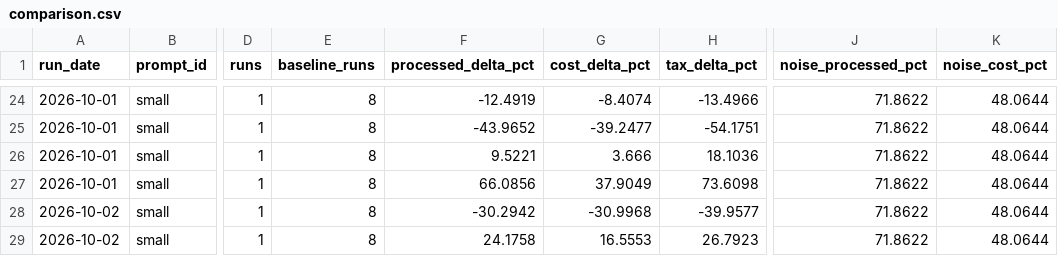
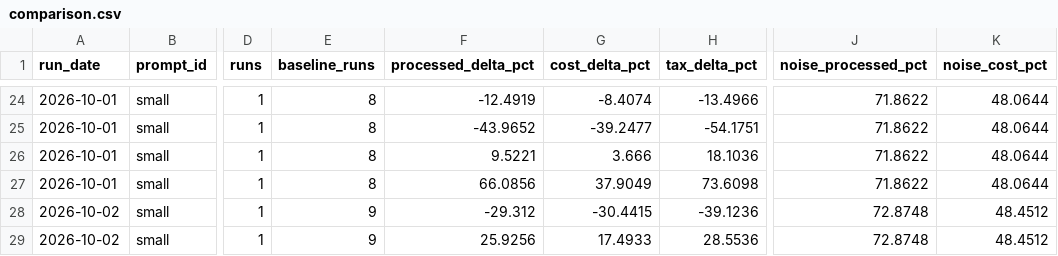
Before and after one commit to YangJunMan/claude-code-token-savings-benchmark, a CSV file: data/comparison.csv, drawn as a sheet; only a part is shown, gaps mark what is left out; the diff names each change by its address in the sheet, - before the commit and + after, or states it on an @@ line.

```diff
--- a/data/comparison.csv
+++ b/data/comparison.csv
-E28:E29 (baseline_runs): 8
+E28:E29 (baseline_runs): 9
-F28 (processed_delta_pct): -30.2942
+F28 (processed_delta_pct): -29.312
-G28 (cost_delta_pct): -30.9968
+G28 (cost_delta_pct): -30.4415
-H28 (tax_delta_pct): -39.9577
+H28 (tax_delta_pct): -39.1236
-J28:J29 (noise_processed_pct): 71.8622
+J28:J29 (noise_processed_pct): 72.8748
-K28:K29 (noise_cost_pct): 48.0644
+K28:K29 (noise_cost_pct): 48.4512
-F29 (processed_delta_pct): 24.1758
+F29 (processed_delta_pct): 25.9256
-G29 (cost_delta_pct): 16.5553
+G29 (cost_delta_pct): 17.4933
-H29 (tax_delta_pct): 26.7923
+H29 (tax_delta_pct): 28.5536
```
Also changed, not shown: data/activity-log.csv, data/run-summary.csv, 1 other file.
